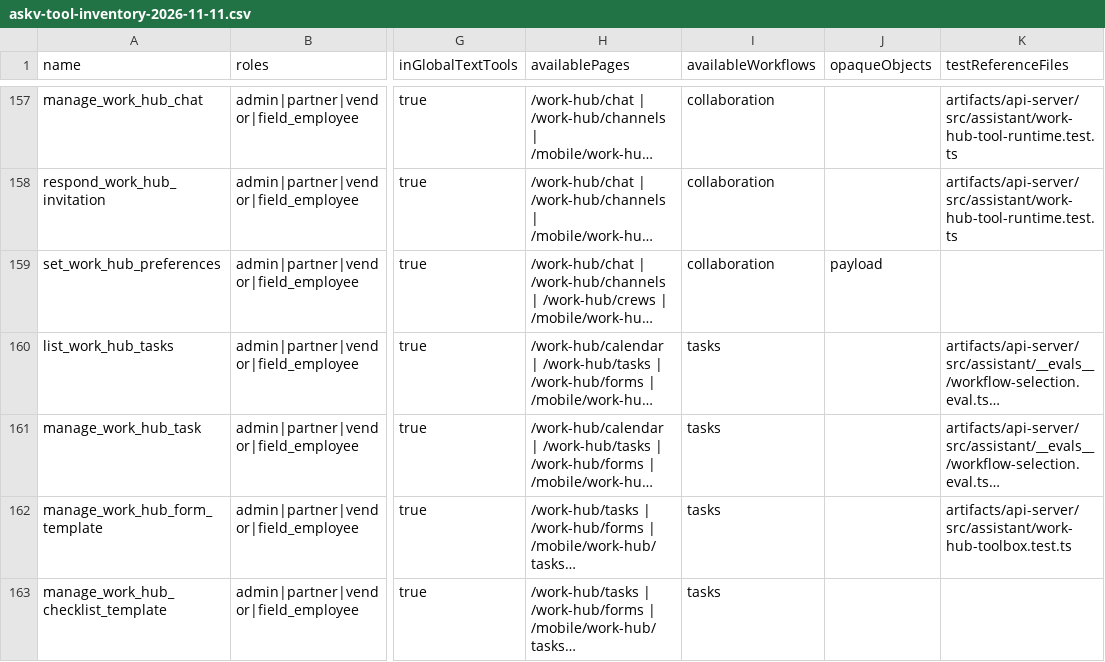
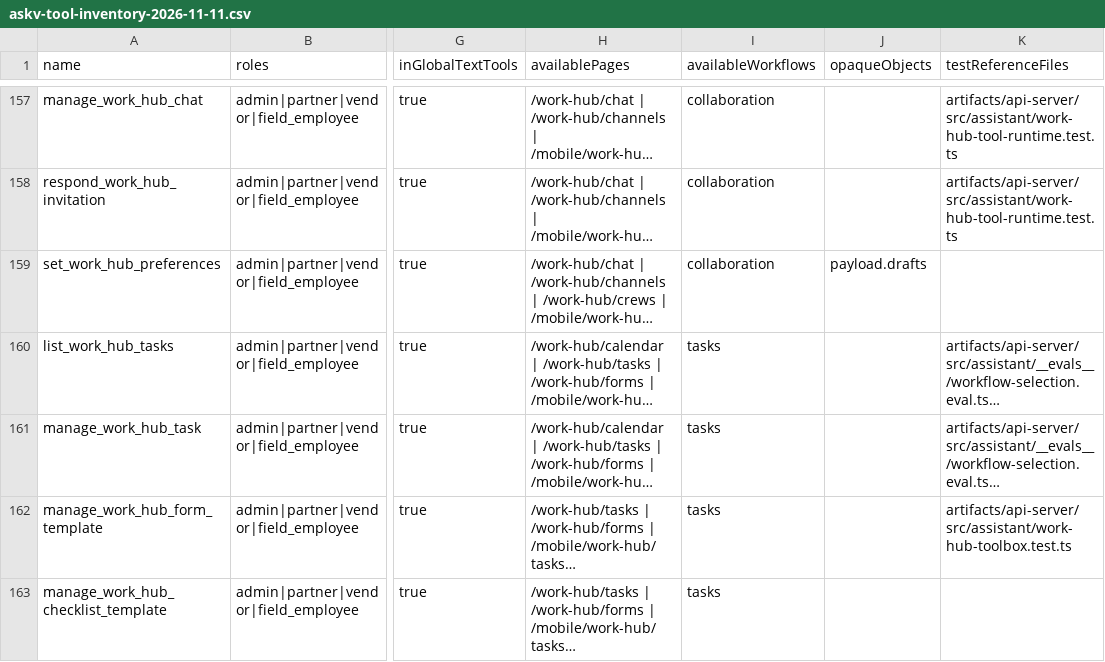
Before and after one commit to vndrly/VNDRLY.ai, a CSV file: docs/askv-tool-inventory-2026-11-11.csv, drawn as a sheet; only a part is shown, gaps mark what is left out; long unchanged cells end in …; the diff covers the shown part only; the diff names each change by its address in the sheet, - before the commit and + after, or states it on an @@ line.

```diff
--- a/docs/askv-tool-inventory-2026-11-11.csv
+++ b/docs/askv-tool-inventory-2026-11-11.csv
-J159 (opaqueObjects): payload
+J159 (opaqueObjects): payload.drafts
```
Also changed, not shown: 31 edited cells elsewhere in this file, 21 other files.
